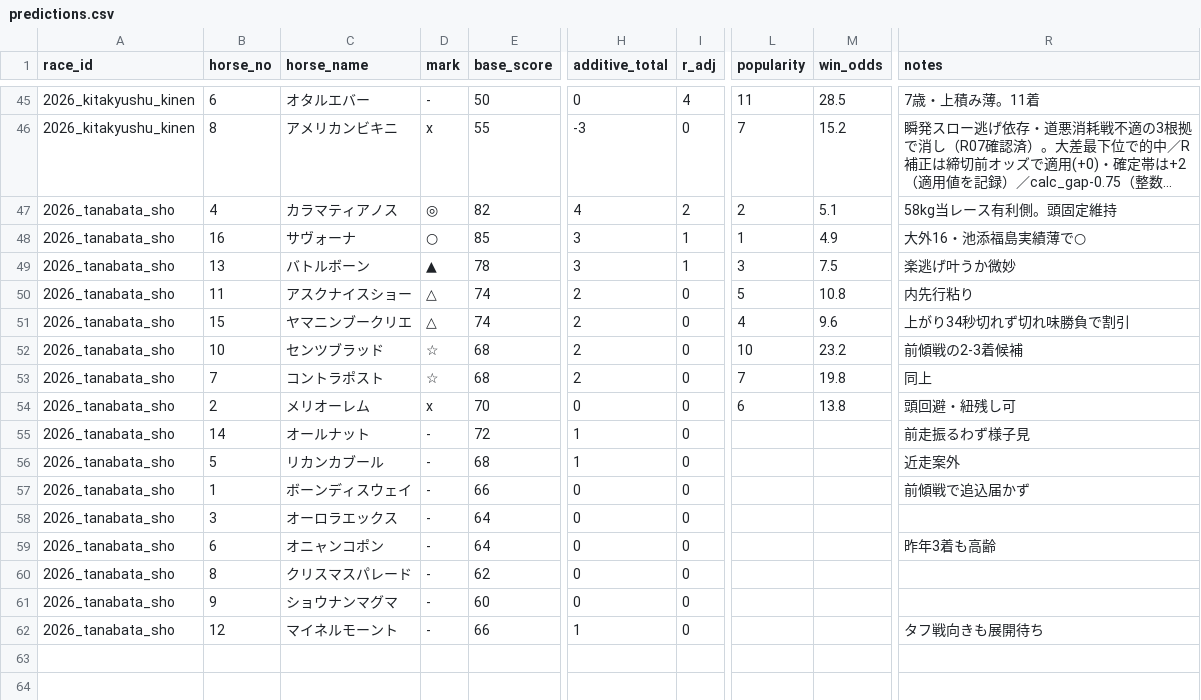
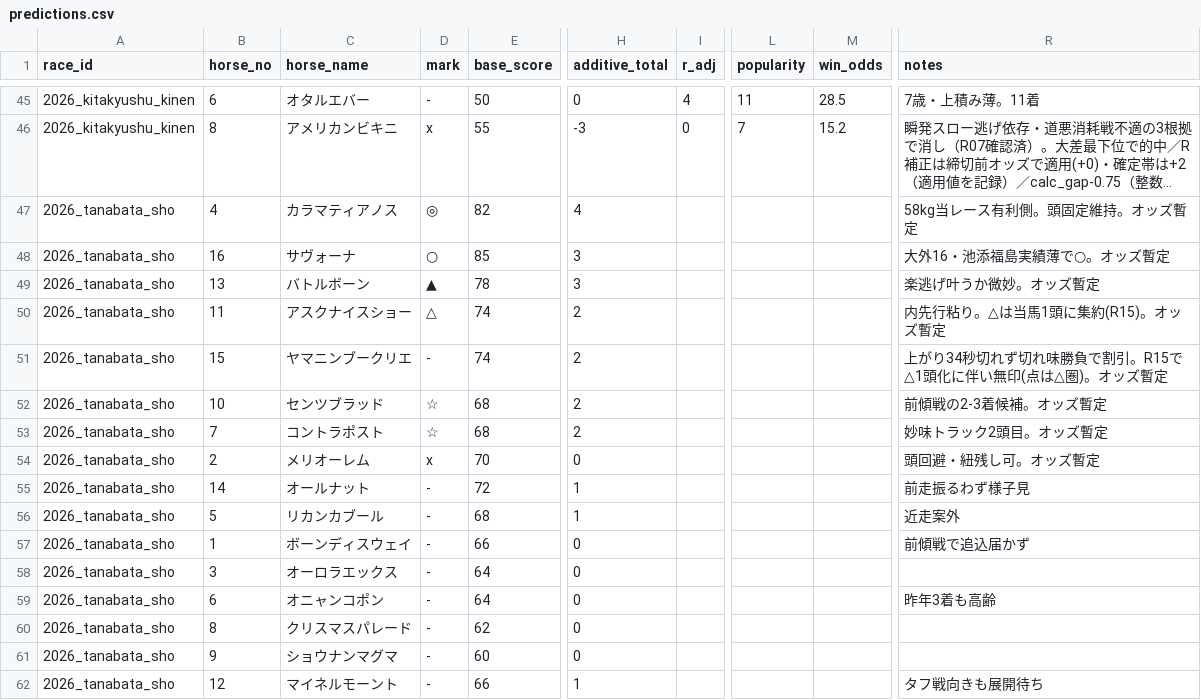
Before and after one commit to Atoyr/keiba, a CSV file: log/predictions.csv, drawn as a sheet; only a part is shown, gaps mark what is left out; long unchanged cells end in …; the diff names each change by its address in the sheet, - before the commit and + after, or states it on an @@ line.

```diff
--- a/log/predictions.csv
+++ b/log/predictions.csv
-I47 (r_adj): 2
+I47 (r_adj): (empty)
-L47 (popularity): 2
+L47 (popularity): (empty)
-M47 (win_odds): 5.1
+M47 (win_odds): (empty)
-R47 (notes): 58kg当レース有利側。頭固定維持
+R47 (notes): 58kg当レース有利側。頭固定維持。オッズ暫定
-I48:I49 (r_adj): 1
+I48:I49 (r_adj): (empty)
-L48 (popularity): 1
+L48 (popularity): (empty)
-M48 (win_odds): 4.9
+M48 (win_odds): (empty)
-R48 (notes): 大外16・池添福島実績薄で○
+R48 (notes): 大外16・池添福島実績薄で○。オッズ暫定
-L49 (popularity): 3
+L49 (popularity): (empty)
-M49 (win_odds): 7.5
+M49 (win_odds): (empty)
-R49 (notes): 楽逃げ叶うか微妙
+R49 (notes): 楽逃げ叶うか微妙。オッズ暫定
-I50:I62 (r_adj): 0
+I50:I62 (r_adj): (empty)
-L50 (popularity): 5
+L50 (popularity): (empty)
-M50 (win_odds): 10.8
+M50 (win_odds): (empty)
-R50 (notes): 内先行粘り
+R50 (notes): 内先行粘り。△は当馬1頭に集約(R15)。オッズ暫定
-D51 (mark): △
+D51 (mark): -
-L51 (popularity): 4
+L51 (popularity): (empty)
-M51 (win_odds): 9.6
+M51 (win_odds): (empty)
-R51 (notes): 上がり34秒切れず切れ味勝負で割引
+R51 (notes): 上がり34秒切れず切れ味勝負で割引。R15で△1頭化に伴い無印(点は△圏)。オッズ暫定
-L52 (popularity): 10
+L52 (popularity): (empty)
-M52 (win_odds): 23.2
+M52 (win_odds): (empty)
-R52 (notes): 前傾戦の2-3着候補
+R52 (notes): 前傾戦の2-3着候補。オッズ暫定
-L53 (popularity): 7
+L53 (popularity): (empty)
-M53 (win_odds): 19.8
+M53 (win_odds): (empty)
-R53 (notes): 同上
+R53 (notes): 妙味トラック2頭目。オッズ暫定
-L54 (popularity): 6
+L54 (popularity): (empty)
-M54 (win_odds): 13.8
+M54 (win_odds): (empty)
-R54 (notes): 頭回避・紐残し可
+R54 (notes): 頭回避・紐残し可。オッズ暫定
```
Also changed, not shown: log/rule_fires.csv.
